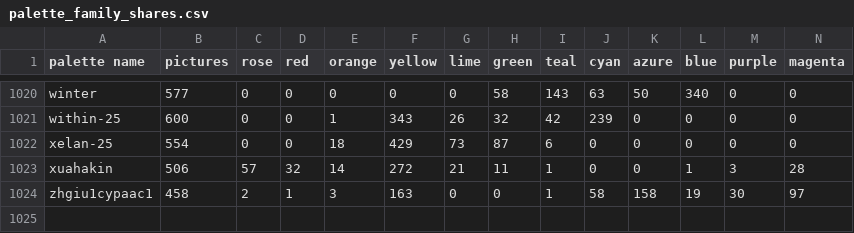
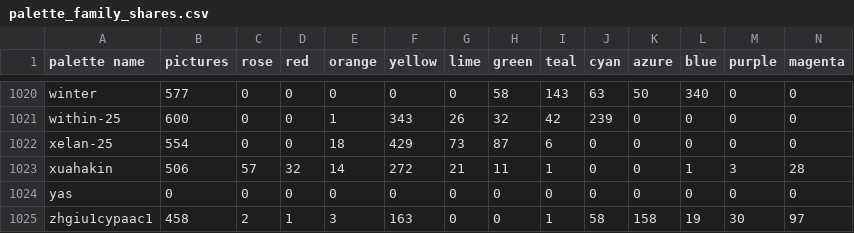
Before and after one commit to techmatt/fractal-wallpapers, a CSV file: data/palettes/palette_family_shares.csv, drawn as a sheet; only a part is shown, gaps mark what is left out.

```diff
--- a/data/palettes/palette_family_shares.csv
+++ b/data/palettes/palette_family_shares.csv
@@ -1023,2 +1023,3 @@ xelan-25,554,0,0,18,429,73,87,6,0,0,0,0,0
 xuahakin,506,57,32,14,272,21,11,1,0,0,1,3,28
+yas,0,0,0,0,0,0,0,0,0,0,0,0,0
 zhgiu1cypaac1,458,2,1,3,163,0,0,1,58,158,19,30,97
```
Also changed, not shown: 11 other files.
